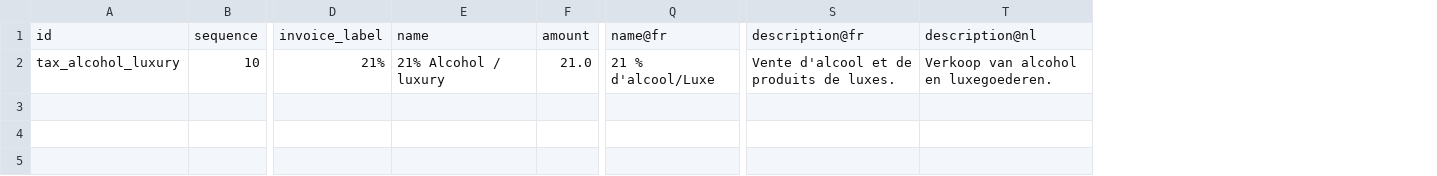
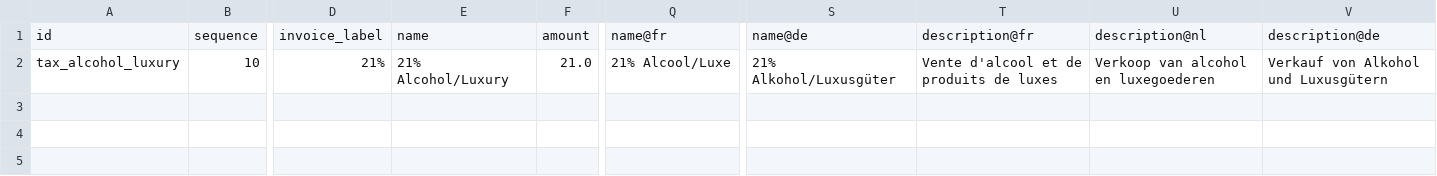
Before and after one commit to acsone/odoo, a CSV file: addons/l10n_be_pos_restaurant/data/template/account.tax-be.csv, drawn as a sheet; only a part is shown, gaps mark what is left out; addresses are those after the commit; the diff names each change by its address in the sheet, - before the commit and + after, or states it on an @@ line.

```diff
--- a/addons/l10n_be_pos_restaurant/data/template/account.tax-be.csv
+++ b/addons/l10n_be_pos_restaurant/data/template/account.tax-be.csv
+column S, rows 1-2: name@de | 21% Alkohol/Luxusgüter
+column V, rows 1-2: description@de | Verkauf von Alkohol und Luxusgütern
-E2: 21% Alcohol / luxury
+E2: 21% Alcohol/Luxury
-Q2: 21 % d'alcool/Luxe
+Q2: 21% Alcool/Luxe
-T2: Vente d'alcool et de produits de luxes.
+T2: Vente d'alcool et de produits de luxes
-U2: Verkoop van alcohol en luxegoederen.
+U2: Verkoop van alcohol en luxegoederen
```
Also changed, not shown: addons/l10n_be/data/template/account.fiscal.position-be.csv, addons/l10n_be/data/template/account.tax-be.csv, 1 other file.
